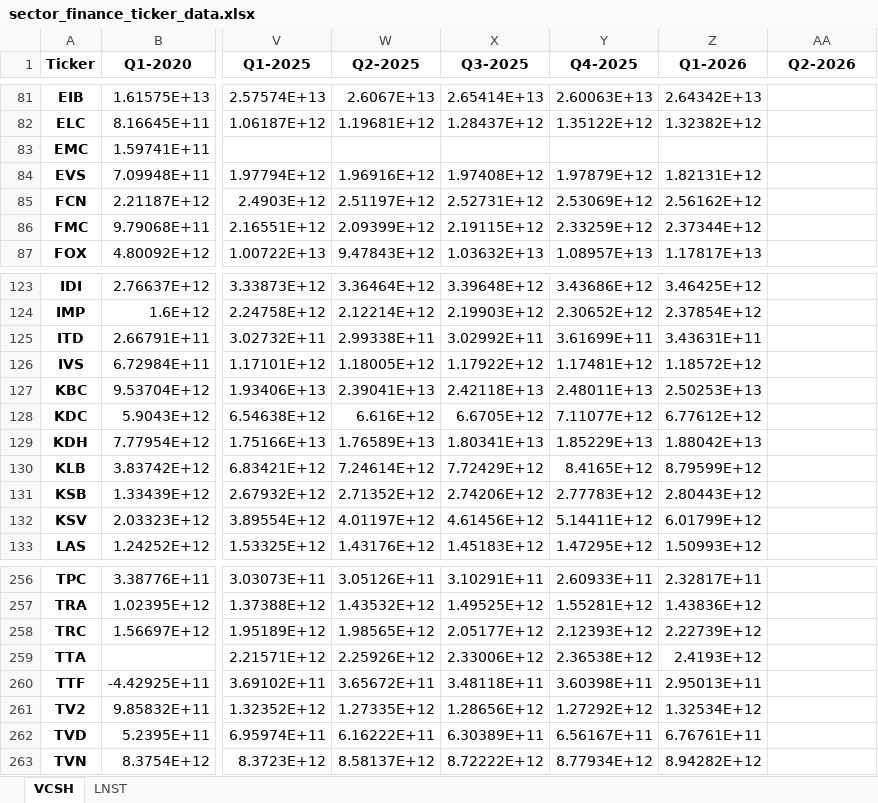
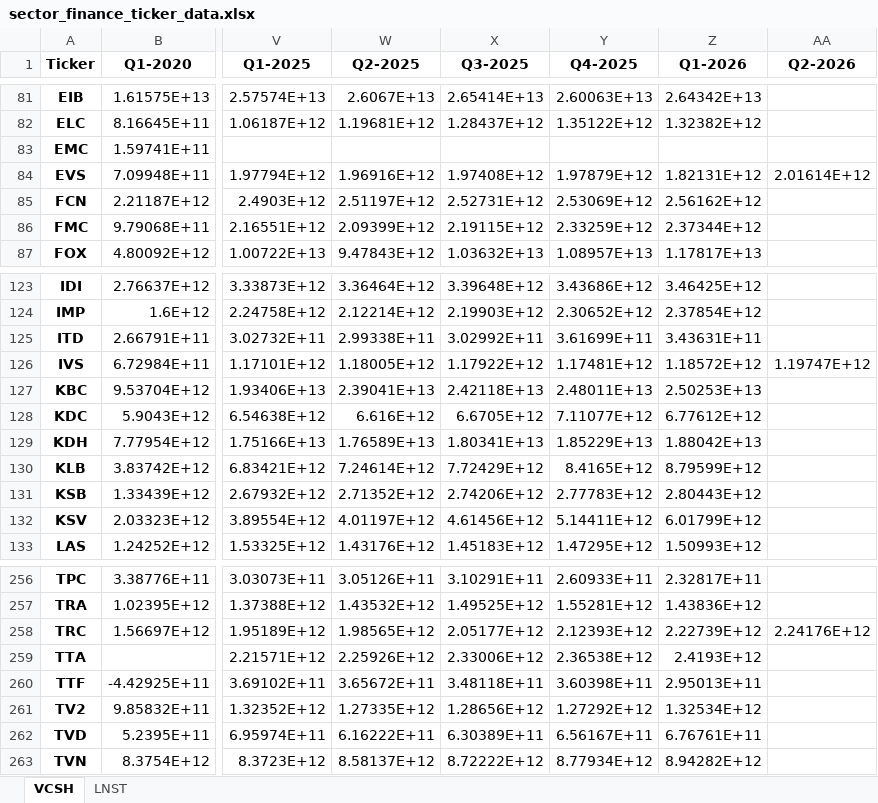
Before and after one commit to Truongutc/AIC---chart-nganh, an Excel workbook: Output/sector_finance_ticker_data.xlsx, sheet VCSH, drawn as a sheet; only a part is shown, gaps mark what is left out; values as stored, in another font and other column widths than the file's, no borders; the diff names each change by its address in the sheet, - before the commit and + after, or states it on an @@ line.

```diff
--- a/Output/sector_finance_ticker_data.xlsx (sheet VCSH)
+++ b/Output/sector_finance_ticker_data.xlsx (sheet VCSH)
-AA84 (Q2-2026): (empty)
+AA84 (Q2-2026): 2.01614E+12
-AA126 (Q2-2026): (empty)
+AA126 (Q2-2026): 1.19747E+12
-AA258 (Q2-2026): (empty)
+AA258 (Q2-2026): 2.24176E+12
```
Also changed, not shown: sheet LNST, 40 other files.
